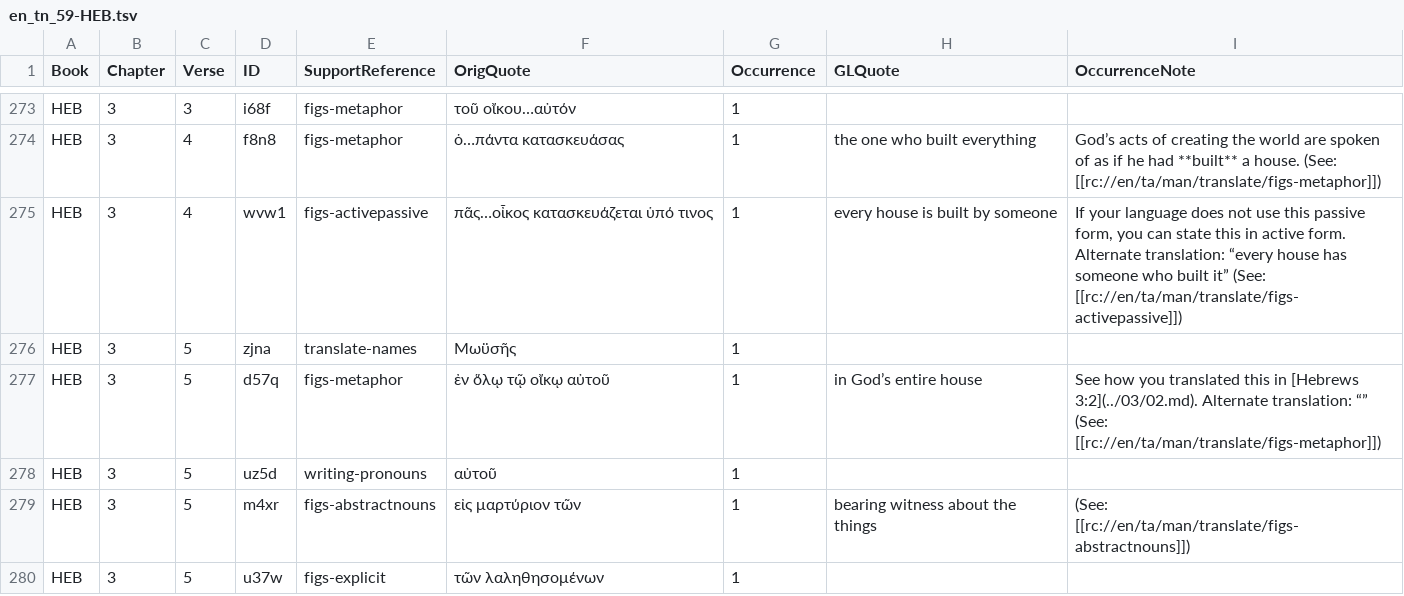
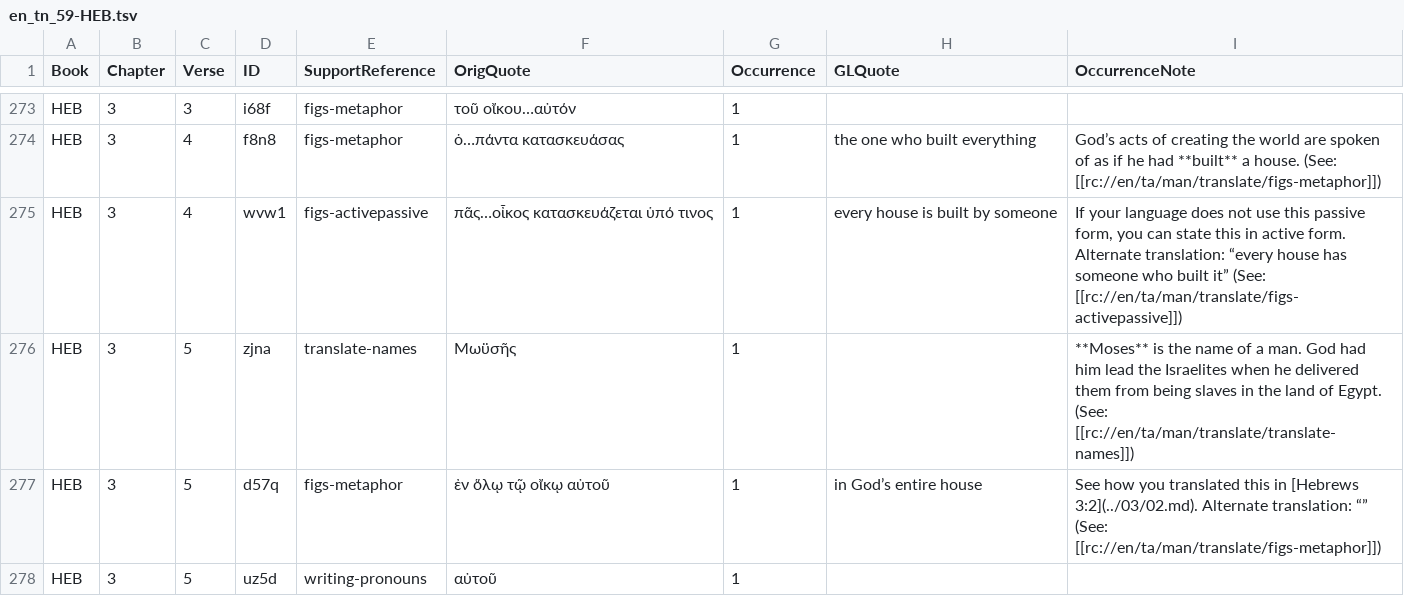
Before and after one commit to richmahn/en_tn, a TSV file: en_tn_59-HEB.tsv, drawn as a sheet; only a part is shown, gaps mark what is left out; the shorter side is filled out with more unchanged rows.

Commit message:
Edit 'en_tn_59-HEB.tsv' using 'tc-create-app'

```diff
--- a/en_tn_59-HEB.tsv
+++ b/en_tn_59-HEB.tsv
@@ -275,3 +275,3 @@ HEB	3	4	f8n8	figs-metaphor	ὁ…πάντα κατασκευάσας	1	the one w
 HEB	3	4	wvw1	figs-activepassive	πᾶς…οἶκος κατασκευάζεται ὑπό τινος	1	every house is built by someone	If your language does not use this passive form, you can state this in active form. Alternate translation: “every house has someone who built it” (See: [[rc://en/ta/man/translate/figs-activepassive]])
-HEB	3	5	zjna	translate-names	Μωϋσῆς	1		
+HEB	3	5	zjna	translate-names	Μωϋσῆς	1		**Moses** is the name of a man. God had him lead the Israelites when he delivered them from being slaves in the land of Egypt. (See: [[rc://en/ta/man/translate/translate-names]])
 HEB	3	5	d57q	figs-metaphor	ἐν ὅλῳ τῷ οἴκῳ αὐτοῦ	1	in God’s entire house	See how you translated this in [Hebrews 3:2](../03/02.md). Alternate translation: “” (See: [[rc://en/ta/man/translate/figs-metaphor]])
```
